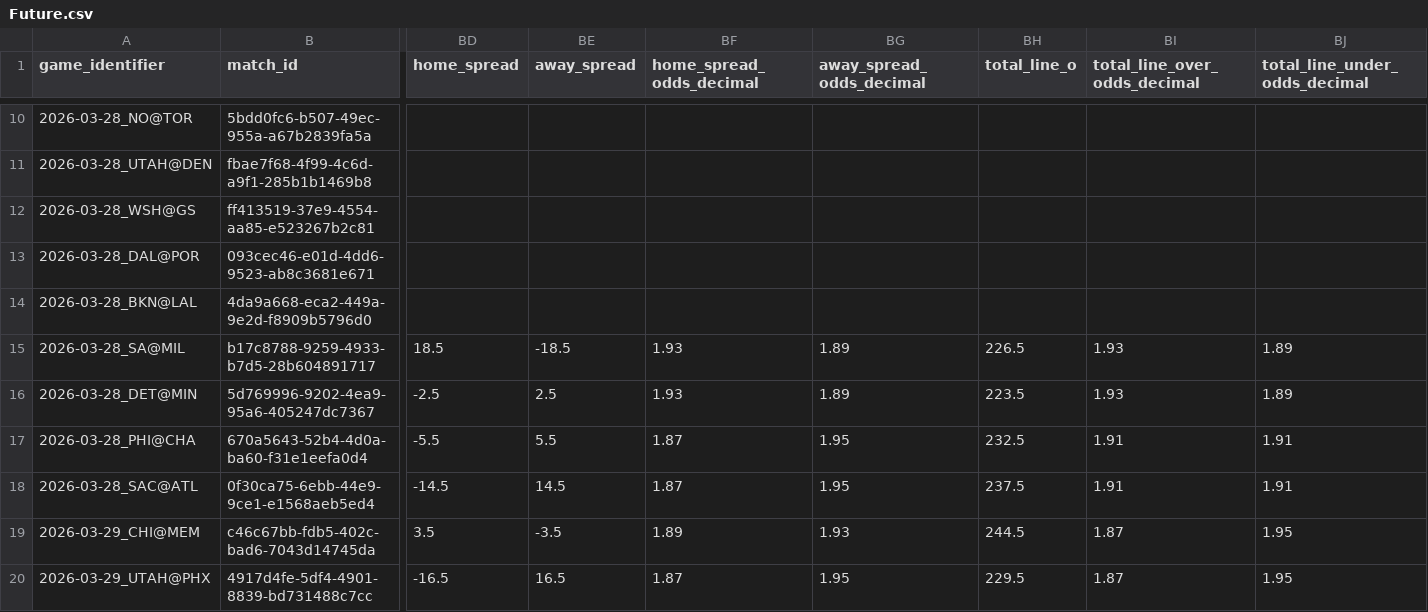
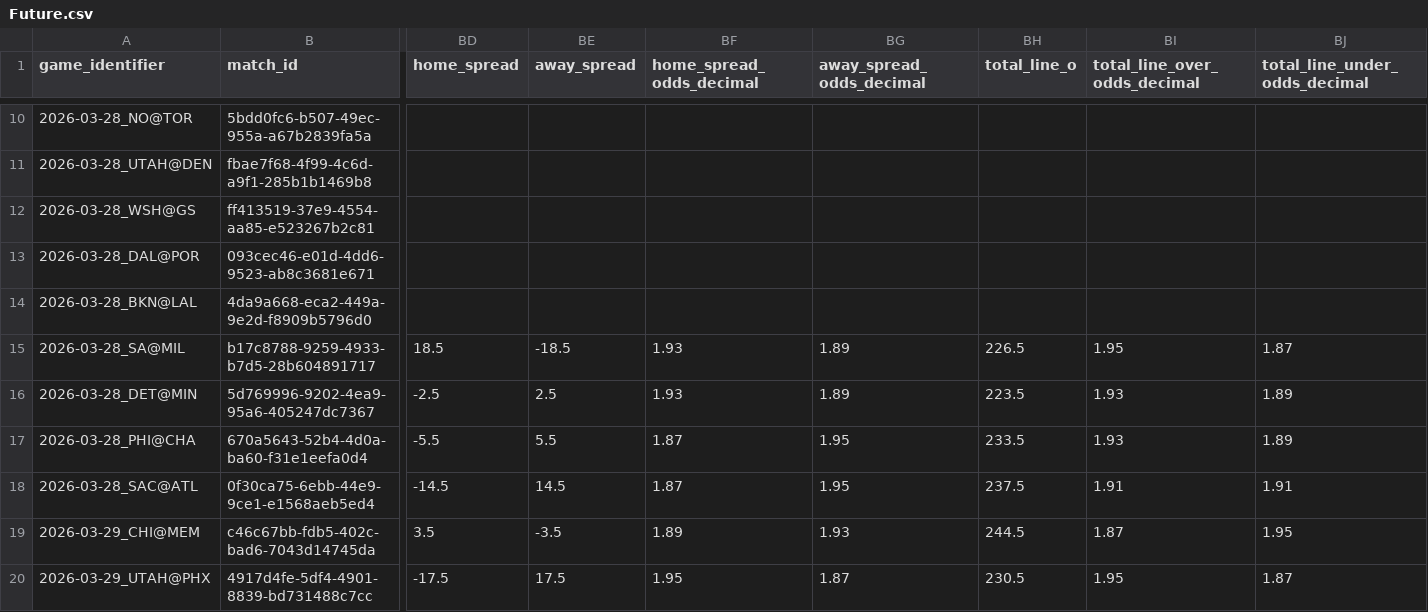
Before and after one commit to iampreetdave-work/basketball-NBA, a CSV file: Future.csv, drawn as a sheet; only a part is shown, gaps mark what is left out; the diff names each change by its address in the sheet, - before the commit and + after, or states it on an @@ line.

```diff
--- a/Future.csv
+++ b/Future.csv
-BI15 (total_line_over_odds_decimal): 1.93
+BI15 (total_line_over_odds_decimal): 1.95
-BJ15 (total_line_under_odds_decimal): 1.89
+BJ15 (total_line_under_odds_decimal): 1.87
-BH17 (total_line_o): 232.5
+BH17 (total_line_o): 233.5
-BI17 (total_line_over_odds_decimal): 1.91
+BI17 (total_line_over_odds_decimal): 1.93
-BJ17 (total_line_under_odds_decimal): 1.91
+BJ17 (total_line_under_odds_decimal): 1.89
-BD20 (home_spread): -16.5
+BD20 (home_spread): -17.5
-BE20 (away_spread): 16.5
+BE20 (away_spread): 17.5
-BF20 (home_spread_odds_decimal): 1.87
+BF20 (home_spread_odds_decimal): 1.95
-BG20 (away_spread_odds_decimal): 1.95
+BG20 (away_spread_odds_decimal): 1.87
-BH20 (total_line_o): 229.5
+BH20 (total_line_o): 230.5
-BI20 (total_line_over_odds_decimal): 1.87
+BI20 (total_line_over_odds_decimal): 1.95
-BJ20 (total_line_under_odds_decimal): 1.95
+BJ20 (total_line_under_odds_decimal): 1.87
```
Also changed, not shown: upcoming_nba_draftkings_odds.csv.
